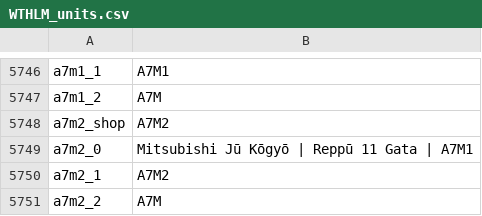
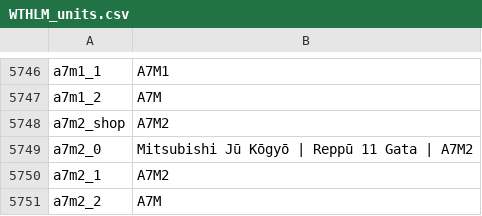
Before and after one commit to Addysaurus/lang_modding, a CSV file: WTHLM/WTHLM_units.csv, drawn as a sheet; only a part is shown, gaps mark what is left out.

```diff
--- a/WTHLM/WTHLM_units.csv
+++ b/WTHLM/WTHLM_units.csv
@@ -5748,3 +5748,3 @@ a7m1_2;A7M
 a7m2_shop;A7M2
-a7m2_0;Mitsubishi Jū Kōgyō | Reppū 11 Gata | A7M1
+a7m2_0;Mitsubishi Jū Kōgyō | Reppū 11 Gata | A7M2
 a7m2_1;A7M2
```
Also changed, not shown: WTHLM/WTHLM_version.csv, 1 other file.
